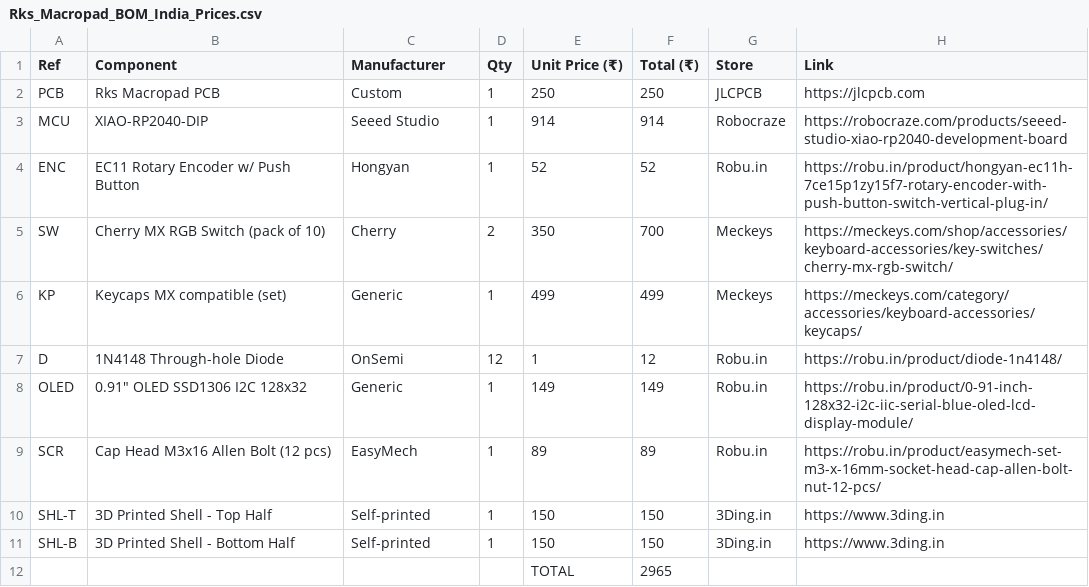
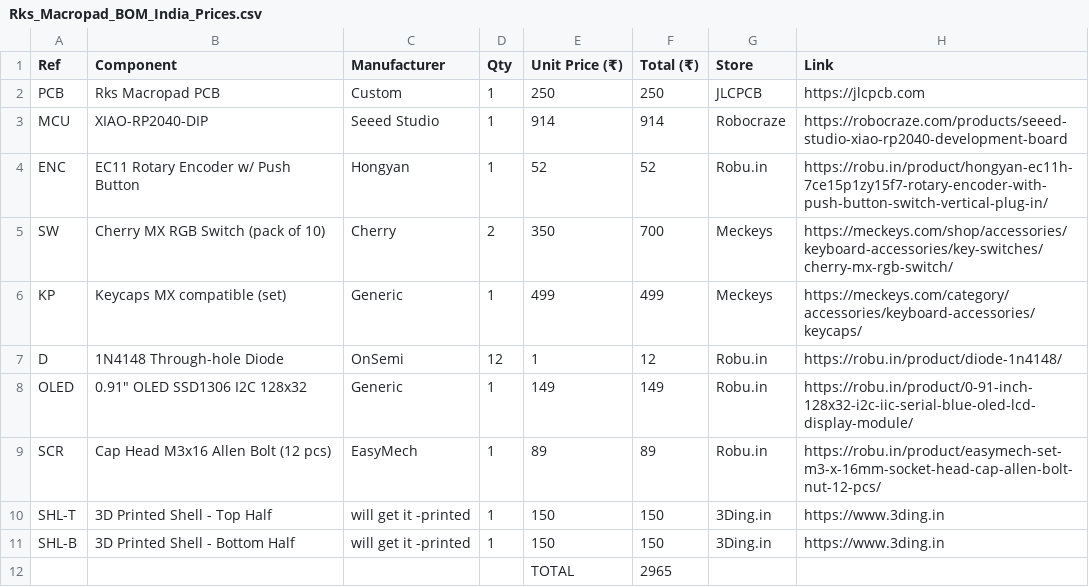
Before and after one commit to rk-kaps/RKs-Macropad, a CSV file: Rks_Macropad_BOM_India_Prices.csv, drawn as a sheet.

Commit message:
Update Rks_Macropad_BOM_India_Prices.csv

```diff
--- a/Rks_Macropad_BOM_India_Prices.csv
+++ b/Rks_Macropad_BOM_India_Prices.csv
@@ -9,4 +9,4 @@ OLED,"0.91"" OLED SSD1306 I2C 128x32",Generic,1,149,149,Robu.in,https://robu.in/
 SCR,Cap Head M3x16 Allen Bolt (12 pcs),EasyMech,1,89,89,Robu.in,https://robu.in/product/easymech-set-m3-x-16mm-socket-head-cap-allen-bolt-nut-12-pcs/
-SHL-T,3D Printed Shell - Top Half,Self-printed,1,150,150,3Ding.in,https://www.3ding.in
-SHL-B,3D Printed Shell - Bottom Half,Self-printed,1,150,150,3Ding.in,https://www.3ding.in
+SHL-T,3D Printed Shell - Top Half,will get it -printed,1,150,150,3Ding.in,https://www.3ding.in
+SHL-B,3D Printed Shell - Bottom Half,will get it -printed,1,150,150,3Ding.in,https://www.3ding.in
 ,,,,TOTAL,2965,,
```
